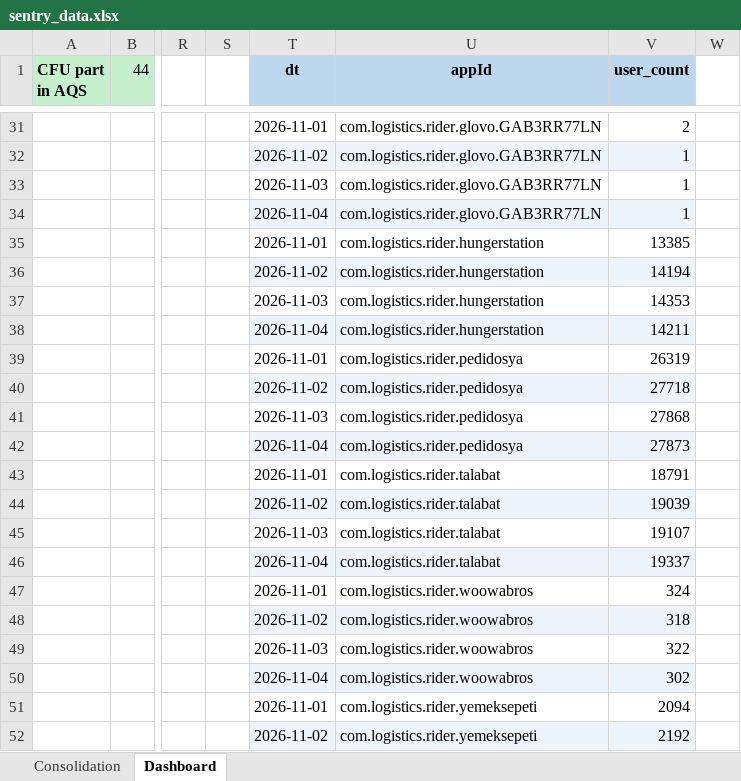
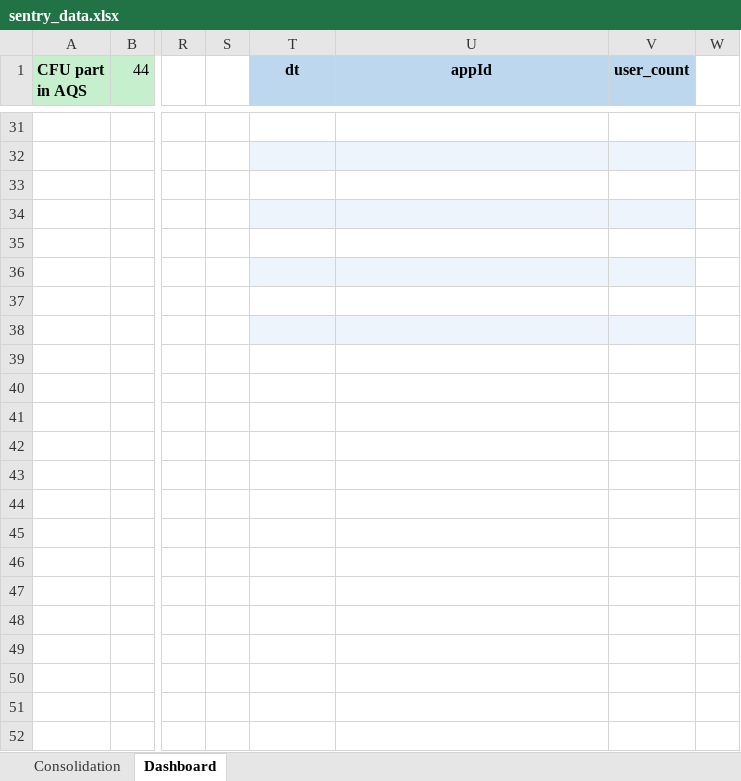
Before and after one commit to shilpa-bansal0401/rider-app-ios-reliability-dashboard, an Excel workbook: consolidation_report/sentry_data.xlsx, sheet Dashboard, drawn as a sheet; only a part is shown, gaps mark what is left out; values as stored, in another font and other column widths than the file's, no borders; rows hold the shown columns only; the diff covers the shown part only; the diff names each change by its address in the sheet, - before the commit and + after, or states it on an @@ line.

```diff
--- a/consolidation_report/sentry_data.xlsx (sheet Dashboard)
+++ b/consolidation_report/sentry_data.xlsx (sheet Dashboard)
-T31 (dt): 2026-11-01
+T31 (dt): (empty)
-U31:U34 (appId): com.logistics.rider.glovo.GAB3RR77LN
+U31:U34 (appId): (empty)
-V31 (user_count): 2
+V31 (user_count): (empty)
-T32 (dt): 2026-11-02
+T32 (dt): (empty)
-V32:V34 (user_count): 1
+V32:V34 (user_count): (empty)
-T33 (dt): 2026-11-03
+T33 (dt): (empty)
-T34 (dt): 2026-11-04
+T34 (dt): (empty)
-T35 (dt): 2026-11-01
+T35 (dt): (empty)
-U35:U38 (appId): com.logistics.rider.hungerstation
+U35:U38 (appId): (empty)
-V35 (user_count): 13385
+V35 (user_count): (empty)
-T36 (dt): 2026-11-02
+T36 (dt): (empty)
-V36 (user_count): 14194
+V36 (user_count): (empty)
-T37 (dt): 2026-11-03
+T37 (dt): (empty)
-V37 (user_count): 14353
+V37 (user_count): (empty)
-T38 (dt): 2026-11-04
+T38 (dt): (empty)
-V38 (user_count): 14211
+V38 (user_count): (empty)
-T39 (dt): 2026-11-01
+T39 (dt): (empty)
-U39 (appId): com.logistics.rider.pedidosya
+U39 (appId): (empty)
-V39 (user_count): 26319
+V39 (user_count): (empty)
-row 40:  |  |  |  | 2026-11-02 | com.logistics.rider.pedidosya | 27718
-row 41:  |  |  |  | 2026-11-03 | com.logistics.rider.pedidosya | 27868
-row 42:  |  |  |  | 2026-11-04 | com.logistics.rider.pedidosya | 27873
-row 43:  |  |  |  | 2026-11-01 | com.logistics.rider.talabat | 18791
-row 44:  |  |  |  | 2026-11-02 | com.logistics.rider.talabat | 19039
-row 45:  |  |  |  | 2026-11-03 | com.logistics.rider.talabat | 19107
-row 46:  |  |  |  | 2026-11-04 | com.logistics.rider.talabat | 19337
-row 47:  |  |  |  | 2026-11-01 | com.logistics.rider.woowabros | 324
-row 48:  |  |  |  | 2026-11-02 | com.logistics.rider.woowabros | 318
-row 49:  |  |  |  | 2026-11-03 | com.logistics.rider.woowabros | 322
-row 50:  |  |  |  | 2026-11-04 | com.logistics.rider.woowabros | 302
-row 51:  |  |  |  | 2026-11-01 | com.logistics.rider.yemeksepeti | 2094
-row 52:  |  |  |  | 2026-11-02 | com.logistics.rider.yemeksepeti | 2192
```
Also changed, not shown: 2 removed rows and 90 edited cells elsewhere in this sheet, 3 other files.
